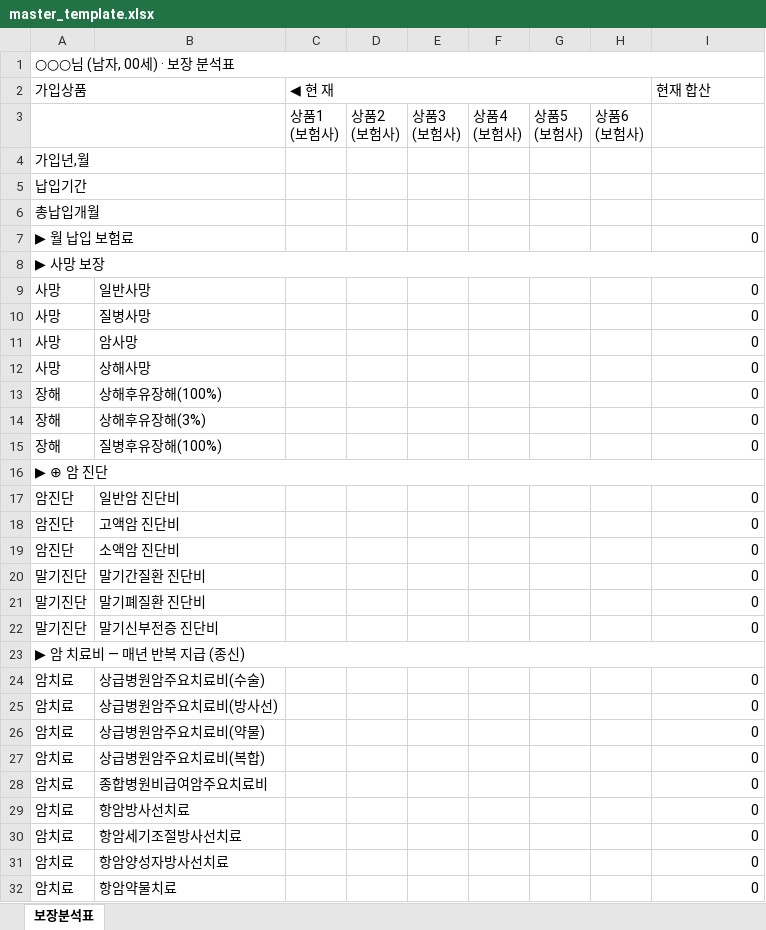
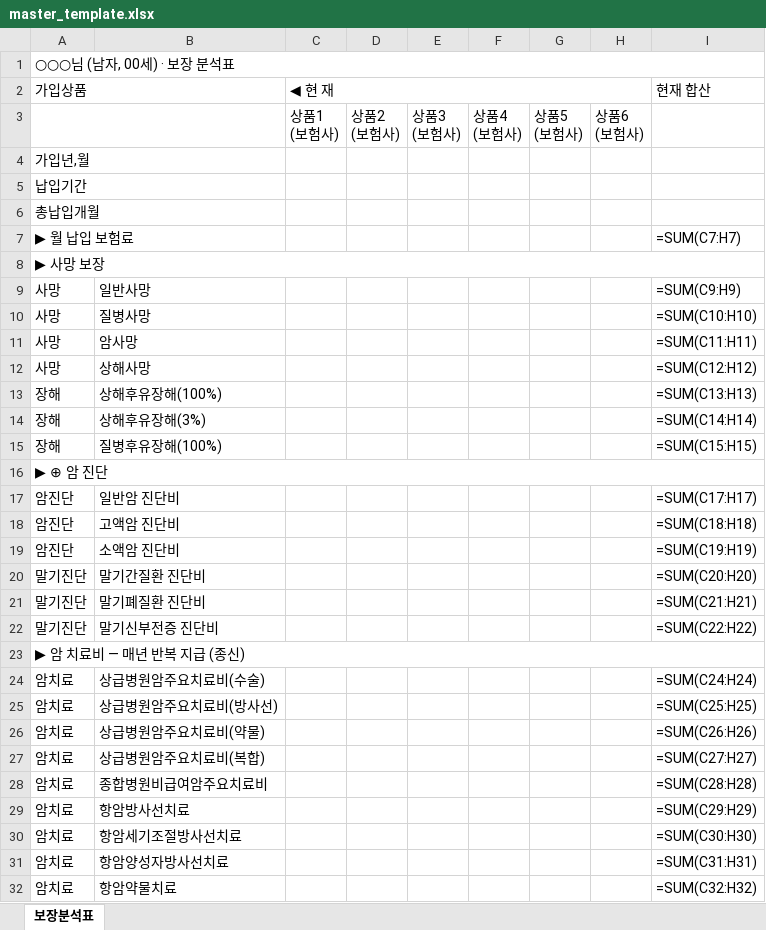
Before and after one commit to daecan110-cloud/FCPilot, an Excel workbook: templates/master_template.xlsx, sheet 보장분석표, drawn as a sheet; only a part is shown; values as stored, in another font and other column widths than the file's, no cell formats; formulas without a stored value are shown as written; the diff covers the shown part only; the diff names each change by its address in the sheet, - before the commit and + after, or states it on an @@ line.

```diff
--- a/templates/master_template.xlsx (sheet 보장분석표)
+++ b/templates/master_template.xlsx (sheet 보장분석표)
-I7 (현재 합산): 0
+I7 (현재 합산): =SUM(C7:H7)
-I9 (현재 합산): 0
+I9 (현재 합산): =SUM(C9:H9)
-I10 (현재 합산): 0
+I10 (현재 합산): =SUM(C10:H10)
-I11 (현재 합산): 0
+I11 (현재 합산): =SUM(C11:H11)
-I12 (현재 합산): 0
+I12 (현재 합산): =SUM(C12:H12)
-I13 (현재 합산): 0
+I13 (현재 합산): =SUM(C13:H13)
-I14 (현재 합산): 0
+I14 (현재 합산): =SUM(C14:H14)
-I15 (현재 합산): 0
+I15 (현재 합산): =SUM(C15:H15)
-I17 (현재 합산): 0
+I17 (현재 합산): =SUM(C17:H17)
-I18 (현재 합산): 0
+I18 (현재 합산): =SUM(C18:H18)
-I19 (현재 합산): 0
+I19 (현재 합산): =SUM(C19:H19)
-I20 (현재 합산): 0
+I20 (현재 합산): =SUM(C20:H20)
-I21 (현재 합산): 0
+I21 (현재 합산): =SUM(C21:H21)
-I22 (현재 합산): 0
+I22 (현재 합산): =SUM(C22:H22)
-I24 (현재 합산): 0
+I24 (현재 합산): =SUM(C24:H24)
-I25 (현재 합산): 0
+I25 (현재 합산): =SUM(C25:H25)
-I26 (현재 합산): 0
+I26 (현재 합산): =SUM(C26:H26)
-I27 (현재 합산): 0
+I27 (현재 합산): =SUM(C27:H27)
-I28 (현재 합산): 0
+I28 (현재 합산): =SUM(C28:H28)
-I29 (현재 합산): 0
+I29 (현재 합산): =SUM(C29:H29)
-I30 (현재 합산): 0
+I30 (현재 합산): =SUM(C30:H30)
-I31 (현재 합산): 0
+I31 (현재 합산): =SUM(C31:H31)
-I32 (현재 합산): 0
+I32 (현재 합산): =SUM(C32:H32)
```
Also changed, not shown: 2 added rows, 2 removed rows and 37 edited cells elsewhere in this sheet, cell formats, templates/master_template_12.xlsx, 1 other file.
